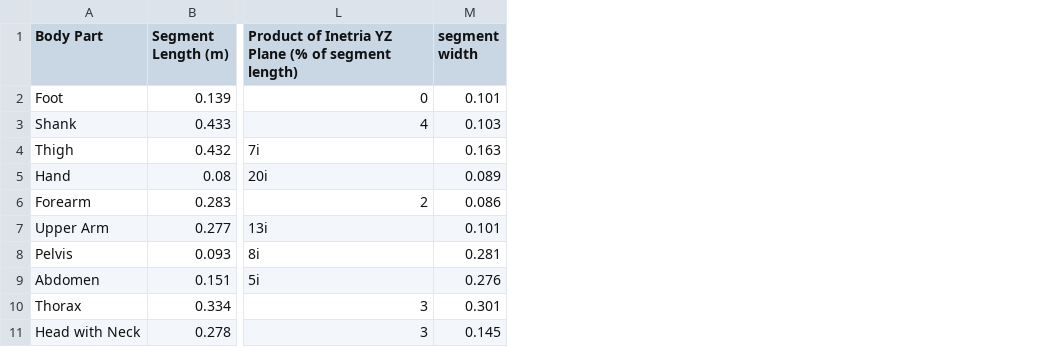
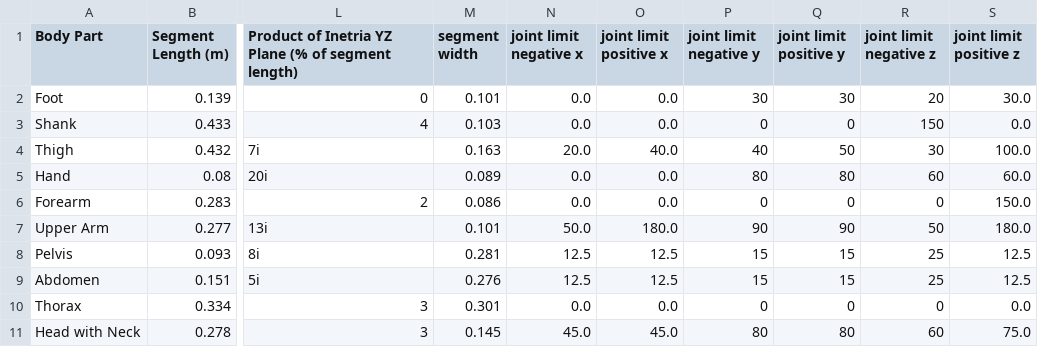
Before and after one commit to Beca-Filip/mujoco-biomechanics, a CSV file: anthropometric_table_female.csv, drawn as a sheet; only a part is shown, gaps mark what is left out; the diff names each change by its address in the sheet, - before the commit and + after, or states it on an @@ line.

Commit message:
Replaced magic numbers for joint ranges and moved them to csv tables

```diff
--- a/anthropometric_table_female.csv
+++ b/anthropometric_table_female.csv
+column N (joint limit negative x), rows 2-11: 0.0 | 0.0 | 20.0 | 0.0 | 0.0 | 50.0 | 12.5 | 12.5 | 0.0 | 45.0
+column O (joint limit positive x), rows 2-11: 0.0 | 0.0 | 40.0 | 0.0 | 0.0 | 180.0 | 12.5 | 12.5 | 0.0 | 45.0
+column P (joint limit negative y), rows 2-11: 30 | 0 | 40 | 80 | 0 | 90 | 15 | 15 | 0 | 80
+column Q (joint limit positive y), rows 2-11: 30 | 0 | 50 | 80 | 0 | 90 | 15 | 15 | 0 | 80
+column R (joint limit negative z), rows 2-11: 20 | 150 | 30 | 60 | 0 | 50 | 25 | 25 | 0 | 60
+column S (joint limit positive z), rows 2-11: 30.0 | 0.0 | 100.0 | 60.0 | 150.0 | 180.0 | 12.5 | 12.5 | 0.0 | 75.0
```
Also changed, not shown: 4 other files.
